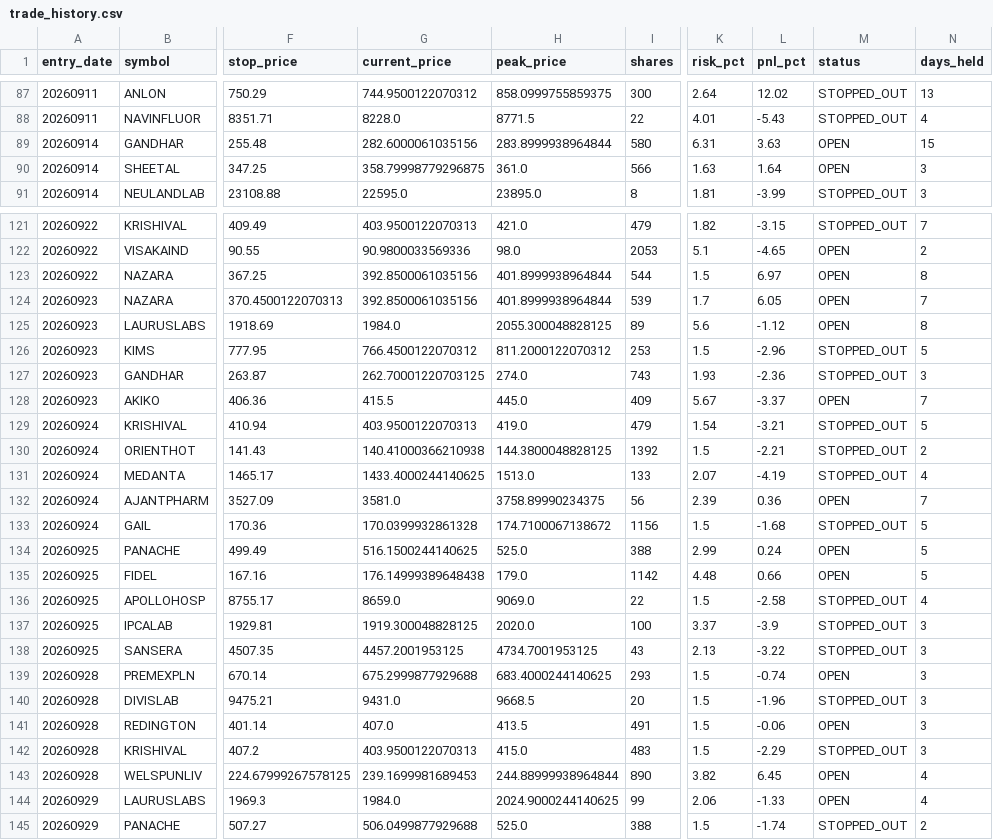
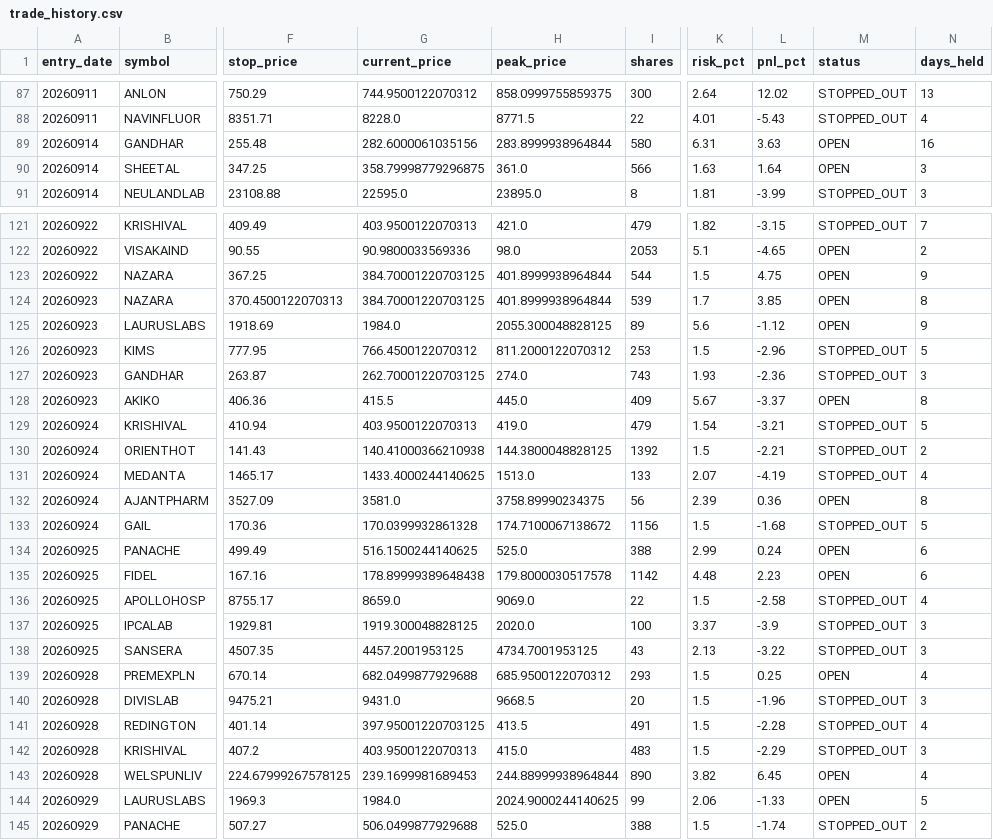
Before and after one commit to rajeshrocks4-ui/NSE-ALPHA-ENGINE, a CSV file: performance/trade_history.csv, drawn as a sheet; only a part is shown, gaps mark what is left out; the diff covers the shown part only; the diff names each change by its address in the sheet, - before the commit and + after, or states it on an @@ line.

```diff
--- a/performance/trade_history.csv
+++ b/performance/trade_history.csv
-N89 (days_held): 15
+N89 (days_held): 16
-G123:G124 (current_price): 392.8500061035156
+G123:G124 (current_price): 384.70001220703125
-L123 (pnl_pct): 6.97
+L123 (pnl_pct): 4.75
-N123 (days_held): 8
+N123 (days_held): 9
-L124 (pnl_pct): 6.05
+L124 (pnl_pct): 3.85
-N124 (days_held): 7
+N124 (days_held): 8
-N125 (days_held): 8
+N125 (days_held): 9
-N128 (days_held): 7
+N128 (days_held): 8
-N132 (days_held): 7
+N132 (days_held): 8
-N134:N135 (days_held): 5
+N134:N135 (days_held): 6
-G135 (current_price): 176.14999389648438
+G135 (current_price): 178.89999389648438
-H135 (peak_price): 179.0
+H135 (peak_price): 179.8000030517578
-L135 (pnl_pct): 0.66
+L135 (pnl_pct): 2.23
-G139 (current_price): 675.2999877929688
+G139 (current_price): 682.0499877929688
-H139 (peak_price): 683.4000244140625
+H139 (peak_price): 685.9500122070312
-L139 (pnl_pct): -0.74
+L139 (pnl_pct): 0.25
-N139 (days_held): 3
+N139 (days_held): 4
-G141 (current_price): 407.0
+G141 (current_price): 397.95001220703125
-L141 (pnl_pct): -0.06
+L141 (pnl_pct): -2.28
-M141 (status): OPEN
+M141 (status): STOPPED_OUT
-N141 (days_held): 3
+N141 (days_held): 4
-N144 (days_held): 4
+N144 (days_held): 5
```
Also changed, not shown: 5 added rows and 45 edited cells elsewhere in this file, 2 other files.
